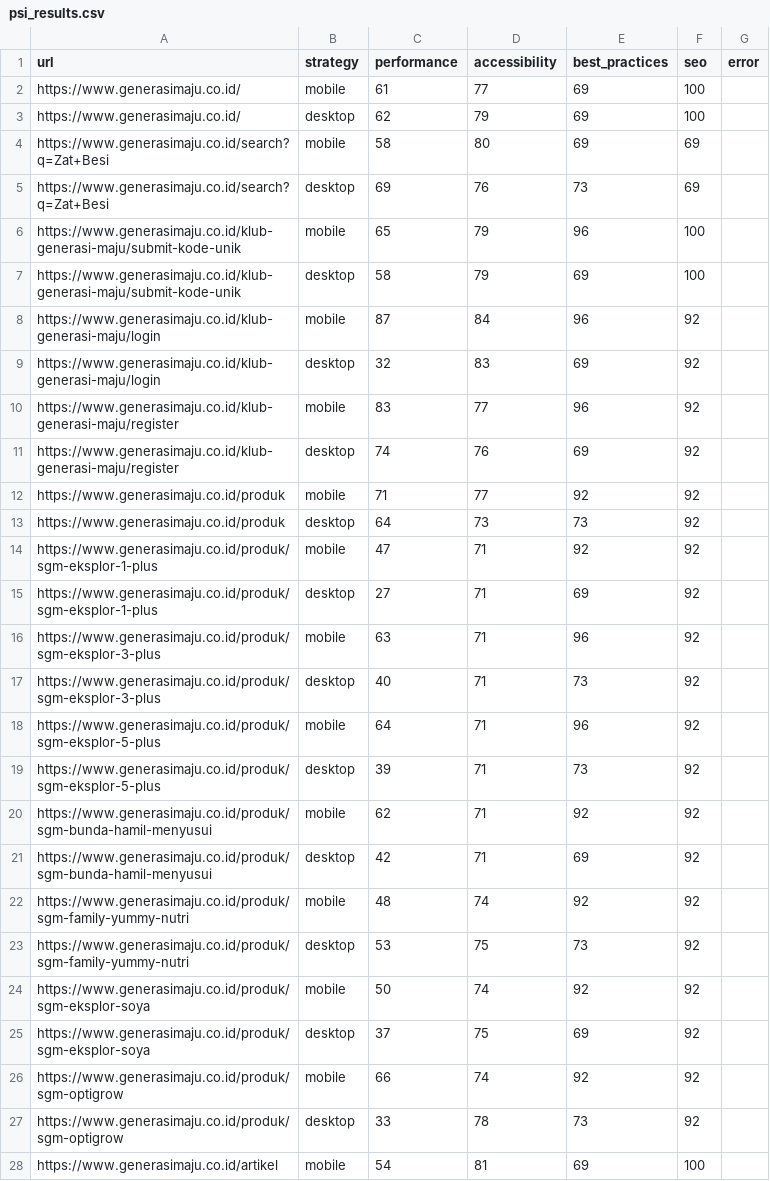
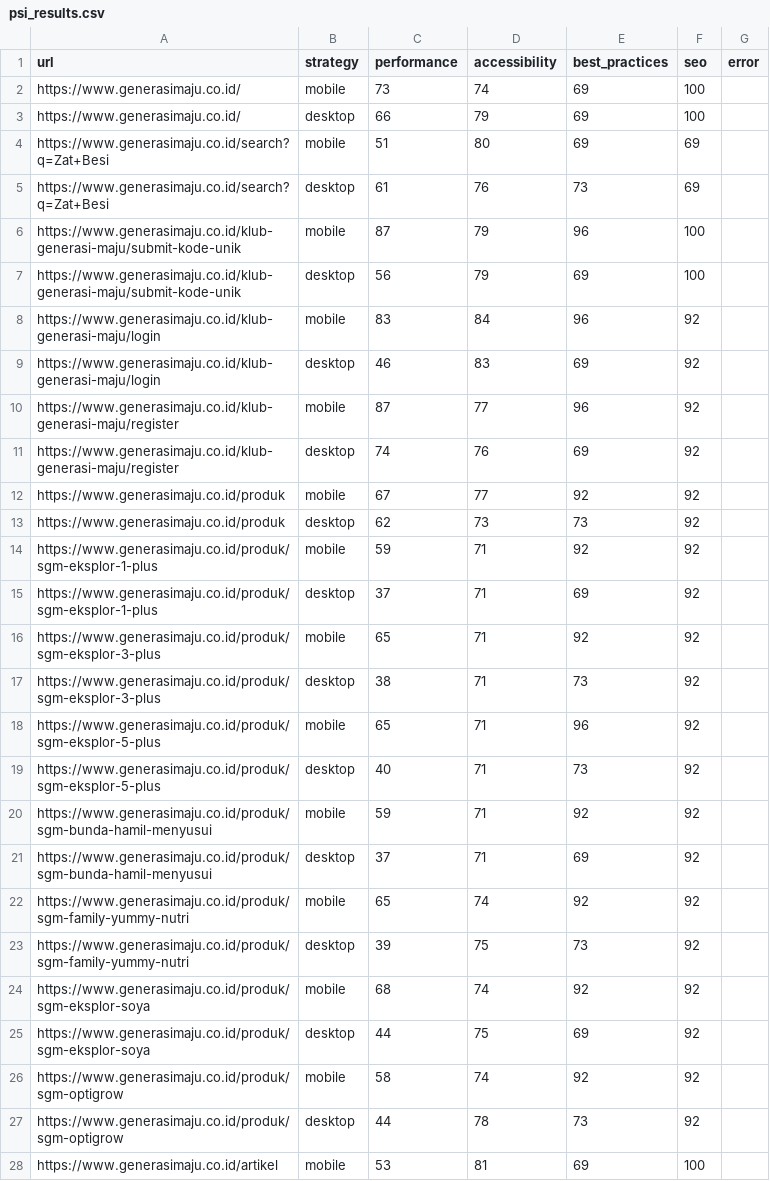
Before and after one commit to maazway/pagespeed-monitor-sgm, a CSV file: psi_results.csv, drawn as a sheet; only a part is shown; the diff covers the shown part only.

```diff
--- a/psi_results.csv
+++ b/psi_results.csv
@@ -1,28 +1,28 @@
 url,strategy,performance,accessibility,best_practices,seo,error
-https://www.generasimaju.co.id/,mobile,61,77,69,100,
-https://www.generasimaju.co.id/,desktop,62,79,69,100,
-https://www.generasimaju.co.id/search?q=Zat+Besi,mobile,58,80,69,69,
-https://www.generasimaju.co.id/search?q=Zat+Besi,desktop,69,76,73,69,
-https://www.generasimaju.co.id/klub-generasi-maju/submit-kode-unik,mobile,65,79,96,100,
-https://www.generasimaju.co.id/klub-generasi-maju/submit-kode-unik,desktop,58,79,69,100,
-https://www.generasimaju.co.id/klub-generasi-maju/login,mobile,87,84,96,92,
-https://www.generasimaju.co.id/klub-generasi-maju/login,desktop,32,83,69,92,
-https://www.generasimaju.co.id/klub-generasi-maju/register,mobile,83,77,96,92,
+https://www.generasimaju.co.id/,mobile,73,74,69,100,
+https://www.generasimaju.co.id/,desktop,66,79,69,100,
+https://www.generasimaju.co.id/search?q=Zat+Besi,mobile,51,80,69,69,
+https://www.generasimaju.co.id/search?q=Zat+Besi,desktop,61,76,73,69,
+https://www.generasimaju.co.id/klub-generasi-maju/submit-kode-unik,mobile,87,79,96,100,
+https://www.generasimaju.co.id/klub-generasi-maju/submit-kode-unik,desktop,56,79,69,100,
+https://www.generasimaju.co.id/klub-generasi-maju/login,mobile,83,84,96,92,
+https://www.generasimaju.co.id/klub-generasi-maju/login,desktop,46,83,69,92,
+https://www.generasimaju.co.id/klub-generasi-maju/register,mobile,87,77,96,92,
 https://www.generasimaju.co.id/klub-generasi-maju/register,desktop,74,76,69,92,
-https://www.generasimaju.co.id/produk,mobile,71,77,92,92,
-https://www.generasimaju.co.id/produk,desktop,64,73,73,92,
-https://www.generasimaju.co.id/produk/sgm-eksplor-1-plus,mobile,47,71,92,92,
-https://www.generasimaju.co.id/produk/sgm-eksplor-1-plus,desktop,27,71,69,92,
-https://www.generasimaju.co.id/produk/sgm-eksplor-3-plus,mobile,63,71,96,92,
-https://www.generasimaju.co.id/produk/sgm-eksplor-3-plus,desktop,40,71,73,92,
-https://www.generasimaju.co.id/produk/sgm-eksplor-5-plus,mobile,64,71,96,92,
-https://www.generasimaju.co.id/produk/sgm-eksplor-5-plus,desktop,39,71,73,92,
-https://www.generasimaju.co.id/produk/sgm-bunda-hamil-menyusui,mobile,62,71,92,92,
-https://www.generasimaju.co.id/produk/sgm-bunda-hamil-menyusui,desktop,42,71,69,92,
-https://www.generasimaju.co.id/produk/sgm-family-yummy-nutri,mobile,48,74,92,92,
-https://www.generasimaju.co.id/produk/sgm-family-yummy-nutri,desktop,53,75,73,92,
-https://www.generasimaju.co.id/produk/sgm-eksplor-soya,mobile,50,74,92,92,
-https://www.generasimaju.co.id/produk/sgm-eksplor-soya,desktop,37,75,69,92,
-https://www.generasimaju.co.id/produk/sgm-optigrow,mobile,66,74,92,92,
-https://www.generasimaju.co.id/produk/sgm-optigrow,desktop,33,78,73,92,
-https://www.generasimaju.co.id/artikel,mobile,54,81,69,100,
+https://www.generasimaju.co.id/produk,mobile,67,77,92,92,
+https://www.generasimaju.co.id/produk,desktop,62,73,73,92,
+https://www.generasimaju.co.id/produk/sgm-eksplor-1-plus,mobile,59,71,92,92,
+https://www.generasimaju.co.id/produk/sgm-eksplor-1-plus,desktop,37,71,69,92,
+https://www.generasimaju.co.id/produk/sgm-eksplor-3-plus,mobile,65,71,92,92,
+https://www.generasimaju.co.id/produk/sgm-eksplor-3-plus,desktop,38,71,73,92,
+https://www.generasimaju.co.id/produk/sgm-eksplor-5-plus,mobile,65,71,96,92,
+https://www.generasimaju.co.id/produk/sgm-eksplor-5-plus,desktop,40,71,73,92,
+https://www.generasimaju.co.id/produk/sgm-bunda-hamil-menyusui,mobile,59,71,92,92,
+https://www.generasimaju.co.id/produk/sgm-bunda-hamil-menyusui,desktop,37,71,69,92,
+https://www.generasimaju.co.id/produk/sgm-family-yummy-nutri,mobile,65,74,92,92,
+https://www.generasimaju.co.id/produk/sgm-family-yummy-nutri,desktop,39,75,73,92,
+https://www.generasimaju.co.id/produk/sgm-eksplor-soya,mobile,68,74,92,92,
+https://www.generasimaju.co.id/produk/sgm-eksplor-soya,desktop,44,75,69,92,
+https://www.generasimaju.co.id/produk/sgm-optigrow,mobile,58,74,92,92,
+https://www.generasimaju.co.id/produk/sgm-optigrow,desktop,44,78,73,92,
+https://www.generasimaju.co.id/artikel,mobile,53,81,69,100,
```
Also changed, not shown: 22 edited cells elsewhere in this file, 4 other files.
